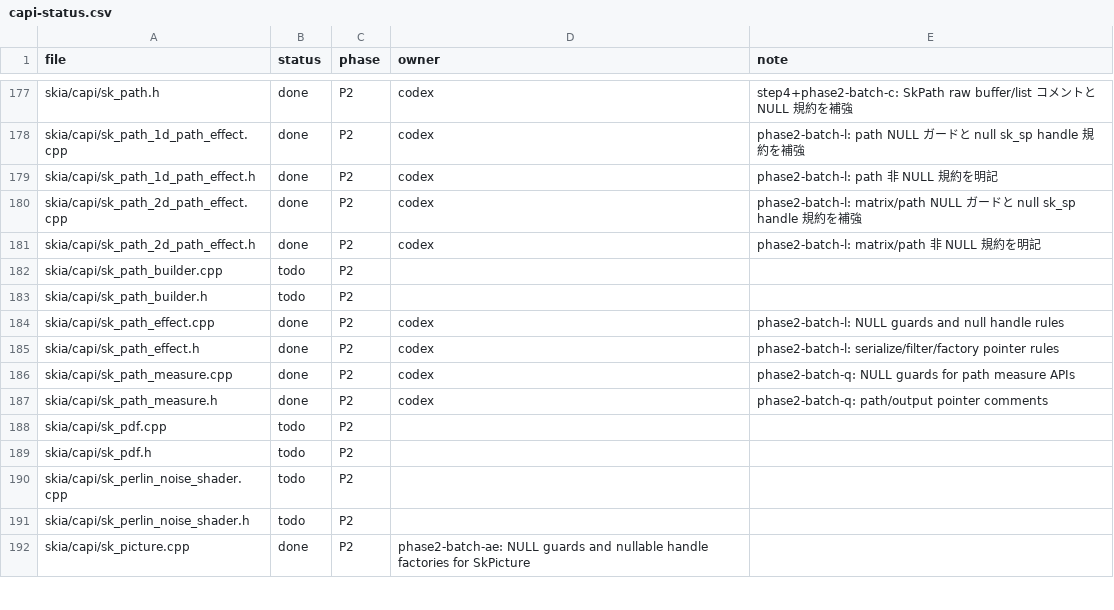
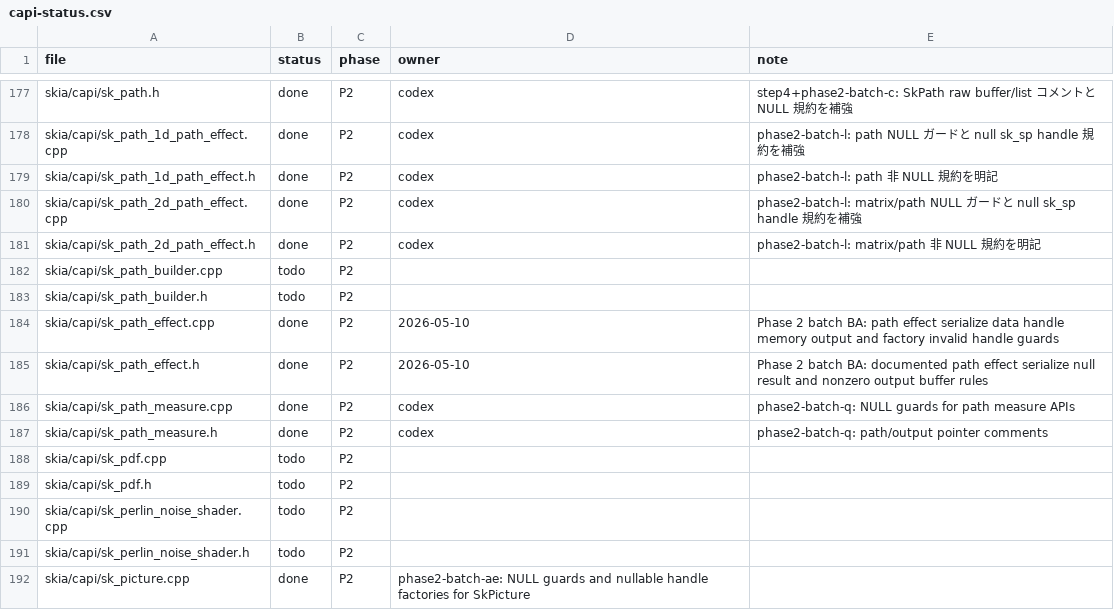
Before and after one commit to dolphilia/reskia, a CSV file: docs/plans/c-binding-remediation/checklists/capi-status.csv, drawn as a sheet; only a part is shown, gaps mark what is left out.

```diff
--- a/docs/plans/c-binding-remediation/checklists/capi-status.csv
+++ b/docs/plans/c-binding-remediation/checklists/capi-status.csv
@@ -183,4 +183,4 @@ skia/capi/sk_path_builder.cpp,todo,P2,,
 skia/capi/sk_path_builder.h,todo,P2,,
-skia/capi/sk_path_effect.cpp,done,P2,codex,phase2-batch-l: NULL guards and null handle rules,
-skia/capi/sk_path_effect.h,done,P2,codex,phase2-batch-l: serialize/filter/factory pointer rules,
+skia/capi/sk_path_effect.cpp,done,P2,2026-05-10,Phase 2 batch BA: path effect serialize data handle memory output and factory invalid handle guards
+skia/capi/sk_path_effect.h,done,P2,2026-05-10,Phase 2 batch BA: documented path effect serialize null result and nonzero output buffer rules
 skia/capi/sk_path_measure.cpp,done,P2,codex,phase2-batch-q: NULL guards for path measure APIs,
```
Also changed, not shown: 5 other files.
